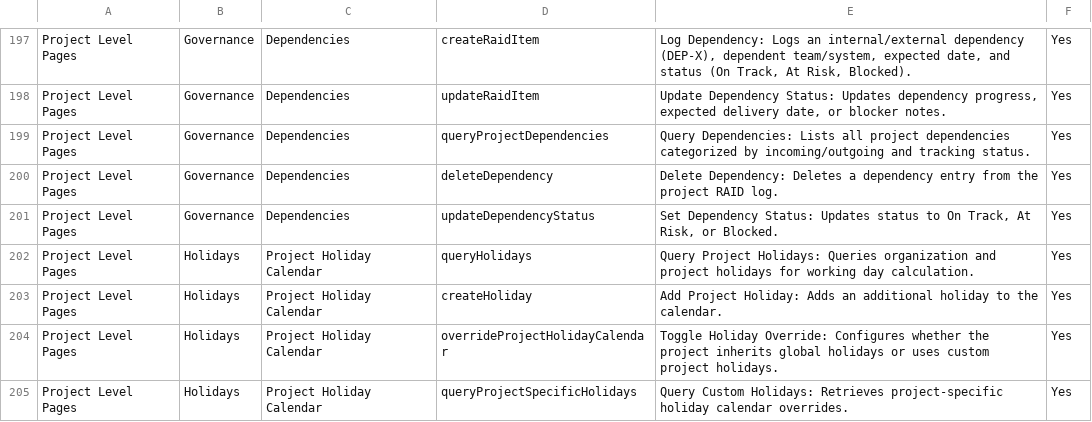
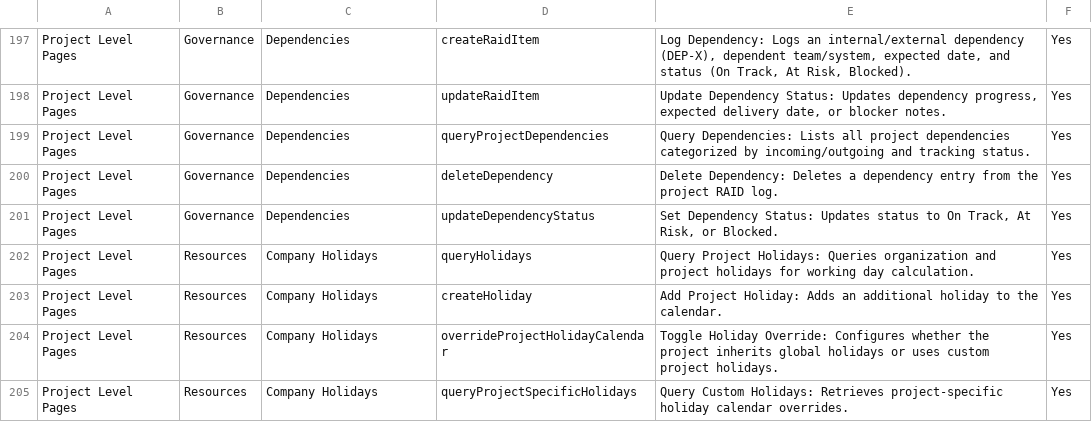
Before and after one commit to ramancnair/Workwayz, a CSV file: docs/flowpilot_tools_by_page.csv, drawn as a sheet; only a part is shown, gaps mark what is left out; the diff covers the shown part only.

Commit message:
feat: consolidate project navigation tabs, update WayFinder tools, living docs, and user manual

```diff
--- a/docs/flowpilot_tools_by_page.csv
+++ b/docs/flowpilot_tools_by_page.csv
@@ -201,5 +201,5 @@ Project Level Pages,Governance,Dependencies,deleteDependency,"Delete Dependency:
 Project Level Pages,Governance,Dependencies,updateDependencyStatus,"Set Dependency Status: Updates status to On Track, At Risk, or Blocked.",Yes
-Project Level Pages,Holidays,Project Holiday Calendar,queryHolidays,"Query Project Holidays: Queries organization and project holidays for working day calculation.",Yes
-Project Level Pages,Holidays,Project Holiday Calendar,createHoliday,"Add Project Holiday: Adds an additional holiday to the calendar.",Yes
-Project Level Pages,Holidays,Project Holiday Calendar,overrideProjectHolidayCalendar,"Toggle Holiday Override: Configures whether the project inherits global holidays or uses custom project holidays.",Yes
-Project Level Pages,Holidays,Project Holiday Calendar,queryProjectSpecificHolidays,"Query Custom Holidays: Retrieves project-specific holiday calendar overrides.",Yes
+Project Level Pages,Resources,Company Holidays,queryHolidays,"Query Project Holidays: Queries organization and project holidays for working day calculation.",Yes
+Project Level Pages,Resources,Company Holidays,createHoliday,"Add Project Holiday: Adds an additional holiday to the calendar.",Yes
+Project Level Pages,Resources,Company Holidays,overrideProjectHolidayCalendar,"Toggle Holiday Override: Configures whether the project inherits global holidays or uses custom project holidays.",Yes
+Project Level Pages,Resources,Company Holidays,queryProjectSpecificHolidays,"Query Custom Holidays: Retrieves project-specific holiday calendar overrides.",Yes
```
Also changed, not shown: 22 edited cells elsewhere in this file, 17 other files.
